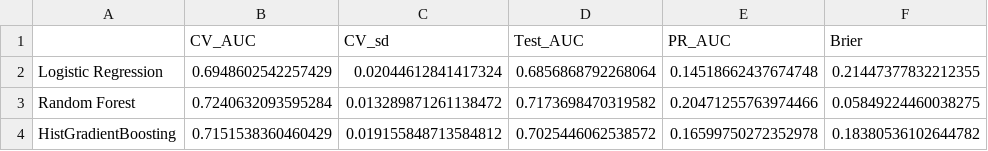
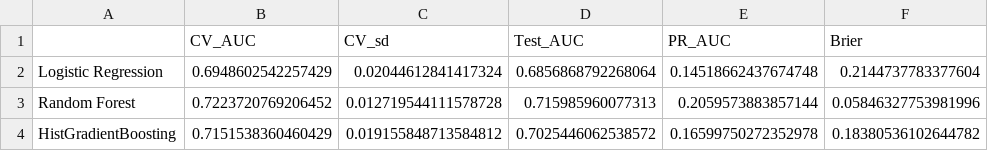
Before and after one commit to y3korea/kwcs-presenteeism-fairness, a CSV file: tables/table1_performance.csv, drawn as a sheet.

```diff
--- a/tables/table1_performance.csv
+++ b/tables/table1_performance.csv
@@ -1,4 +1,4 @@
 ,CV_AUC,CV_sd,Test_AUC,PR_AUC,Brier
-Logistic Regression,0.6948602542257429,0.02044612841417324,0.6856868792268064,0.14518662437674748,0.21447377832212355
-Random Forest,0.7240632093595284,0.013289871261138472,0.7173698470319582,0.20471255763974466,0.05849224460038275
+Logistic Regression,0.6948602542257429,0.02044612841417324,0.6856868792268064,0.14518662437674748,0.2144737783377604
+Random Forest,0.7223720769206452,0.012719544111578728,0.715985960077313,0.2059573883857144,0.05846327753981996
 HistGradientBoosting,0.7151538360460429,0.019155848713584812,0.7025446062538572,0.16599750272352978,0.18380536102644782
```
Also changed, not shown: tables/table2_fairness_bygroup.csv, tables/table2_fairness_gaps.csv, 17 other files.
